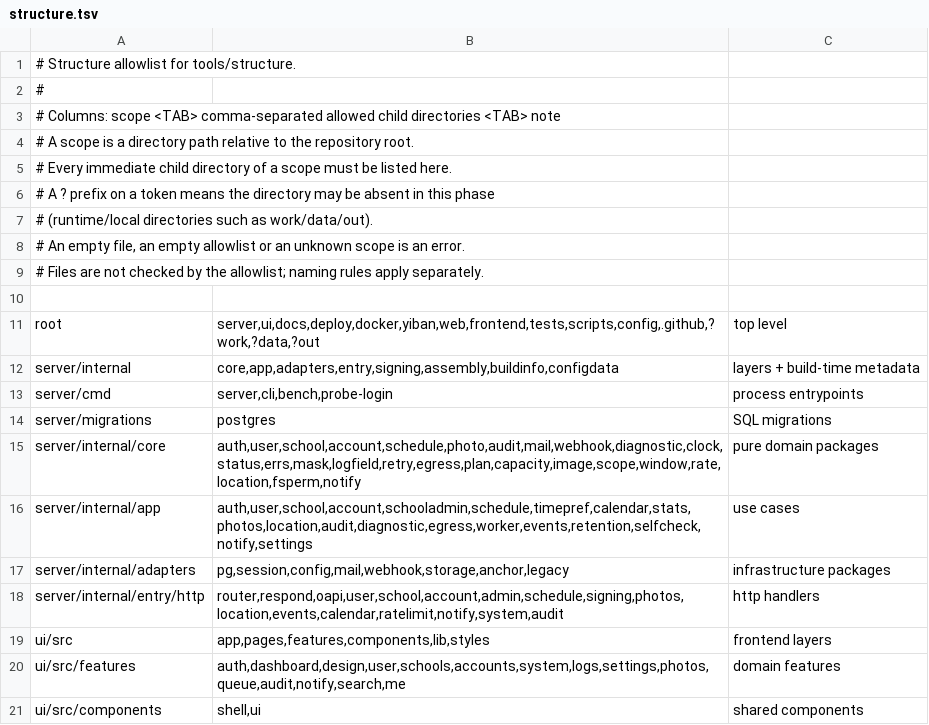
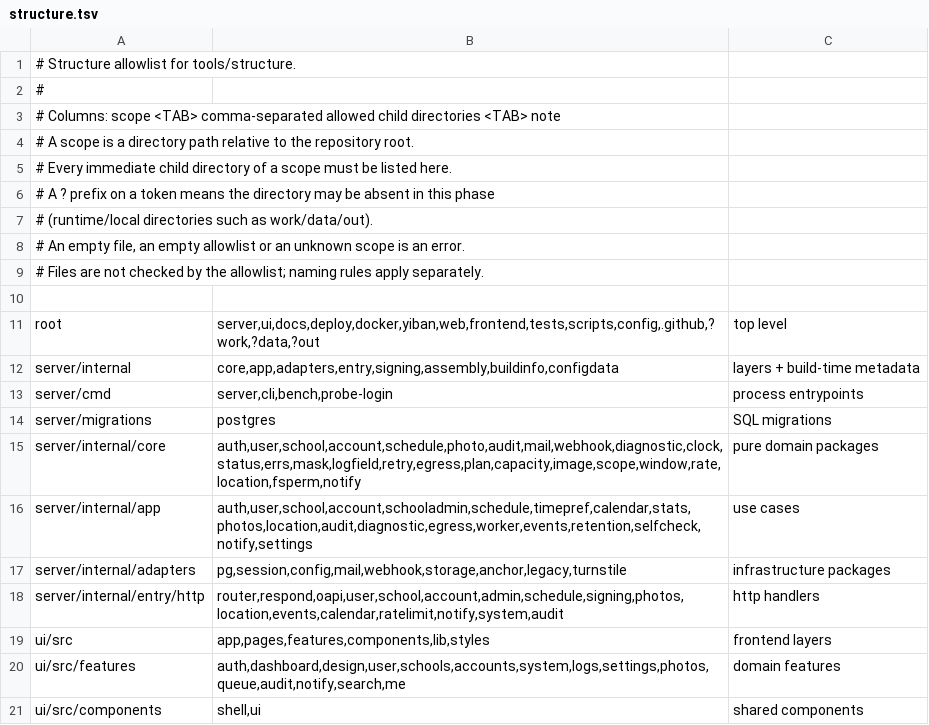
Before and after one commit to frostpolaris1/yiban-auto-sign, a TSV file: server/structure.tsv, drawn as a sheet.

Commit message:
feat(auth): 注册链路接入 Cloudflare Turnstile 人机验证
服务端：
- 契约增 RegistrationStatus.turnstile_site_key / turnstile_enforced 必填，
  RegisterRequest.turnstile_token（maxLength 4096），错误码 human_verification_failed。
- YIBAN_TURNSTILE_MODE=auto|off|log|on + SITE_KEY/SECRET；auto 按密钥成对推断，
  未配置密钥的部署行为不变；log 只记不拦，on 缺失/被拒回 400、上游不可达回 502。
- 新增 adapters/turnstile（5s 超时、8 KiB 上限）：配置类错误按不可用处理，不当用户拒绝。
- 令牌不落库、不进日志与审计；处理器先按 4096 上限拦截。
- CSP 仅在启用时放行 challenges.cloudflare.com 的 script/connect/frame，
  关闭时策略与旧基线逐字相同。

前端：
- 有站点密钥才渲染控件；无密钥整块不渲染，删除占位与 65px 预留高度。
- enforced 且真的渲染了控件时，未拿令牌零请求；enforced 但没下发密钥视为配置
  不完整，放行给服务端判，回 human_verification_failed 时重拉注册状态。
- 令牌一次性：任何失败提交后清空并重建控件。
- 脚本加载失败就地「重新加载」，失败原因进 console.warn 便于排障；加载/失败/
  未验证三种态三种提示，状态一变旧提示即撤（不让「还在加载」留到控件已可用之后）。
- 主题切换重建控件（theme 是 render 时一次性参数）。

门：go test ./... rc=0；generate --check / check:api up to date；tsc、lint 0；
npm run verify rc=0（token 254/0、structure 244/1365/0、doc-ref 341/0、license 452 包、
单测 217、build ✓）；e2e/auth.spec.ts 63 passed。

审查：OCR 两轮覆盖完整改动面，15 条 findings 与后一轮 3 条（加载态提示过期、
enforced 无密钥死锁、加载失败原因丢失）均已修完复跑。

视觉基线：占位删除使 register 四张基线（390/1440 × 深浅）失配，按惯例待首轮 CI
取 actual 提升；win32 变体需 Windows 本机重拍，本次不动。

Co-Authored-By: frostpolaris1 <96783160+frostpolaris1@users.noreply.github.com>

```diff
--- a/server/structure.tsv
+++ b/server/structure.tsv
@@ -16,3 +16,3 @@ server/internal/core	auth,user,school,account,schedule,photo,audit,mail,webhook,
 server/internal/app	auth,user,school,account,schooladmin,schedule,timepref,calendar,stats,photos,location,audit,diagnostic,egress,worker,events,retention,selfcheck,notify,settings	use cases
-server/internal/adapters	pg,session,config,mail,webhook,storage,anchor,legacy	infrastructure packages
+server/internal/adapters	pg,session,config,mail,webhook,storage,anchor,legacy,turnstile	infrastructure packages
 server/internal/entry/http	router,respond,oapi,user,school,account,admin,schedule,signing,photos,location,events,calendar,ratelimit,notify,system,audit	http handlers
```
Also changed, not shown: 43 other files.
